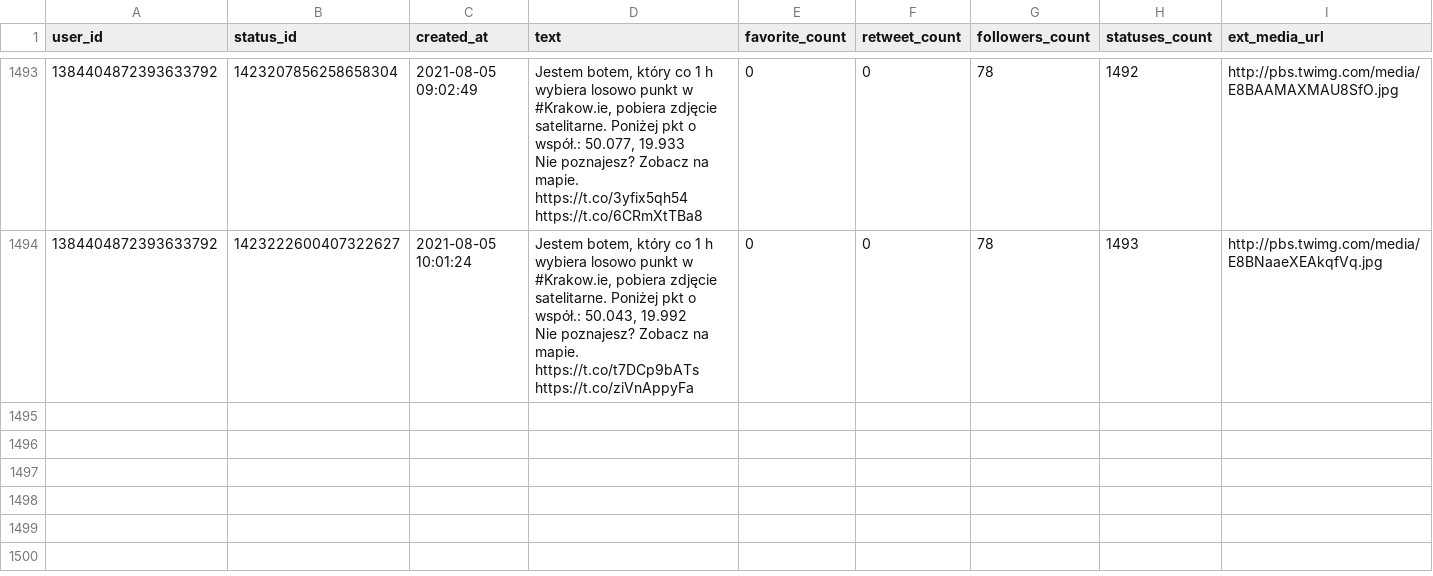
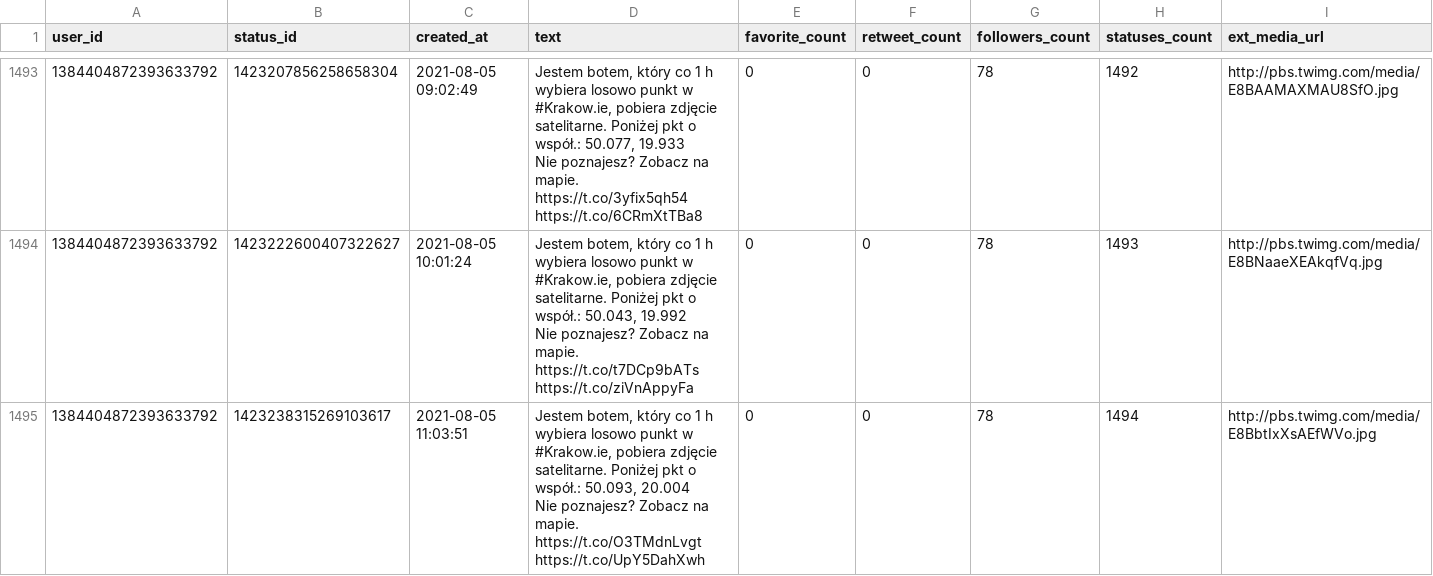
Before and after one commit to sms1962/botblog, a CSV file: data/botkrakow_archiwum_twitow.csv, drawn as a sheet; only a part is shown, gaps mark what is left out; ↵ is a line break in a cell; the diff names each change by its address in the sheet, - before the commit and + after, or states it on an @@ line.

Commit message:
Zapisanie nowych twitow botkrakow

```diff
--- a/data/botkrakow_archiwum_twitow.csv
+++ b/data/botkrakow_archiwum_twitow.csv
+row 1495: 1384404872393633792 | 1423238315269103617 | 2021-08-05 11:03:51 | Jestem botem, który co 1 h wybiera losowo punkt w #Krakow.ie, pobiera zdjęcie satelitarne. Poniżej pkt o współ.: 50.093, 20.004 ↵ Nie poznajesz? Zobacz na mapie. https://t.co/O3TMdnLvgt https://t.co/UpY5DahXwh | 0 | 0 | 78 | 1494 | http://pbs.twimg.com/media/E8BbtIxXsAEfWVo.jpg
```
Also changed, not shown: 1 other file.
